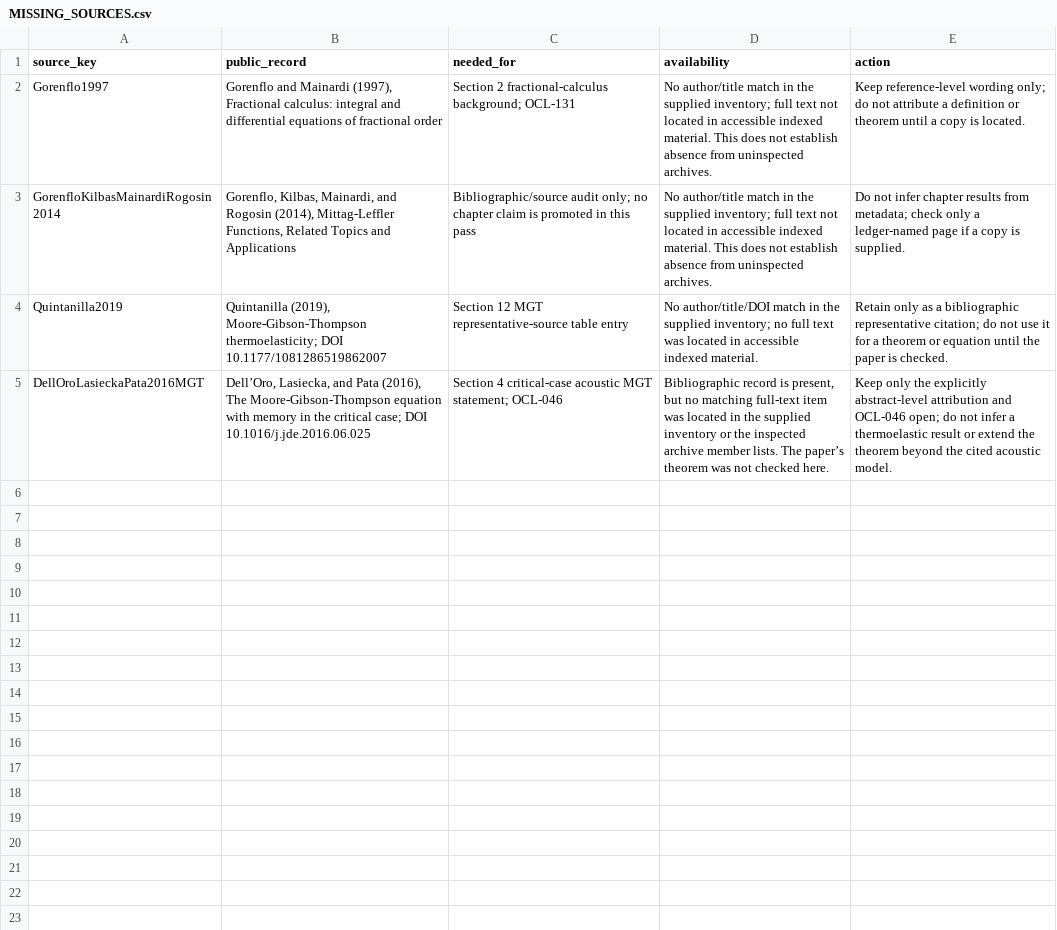
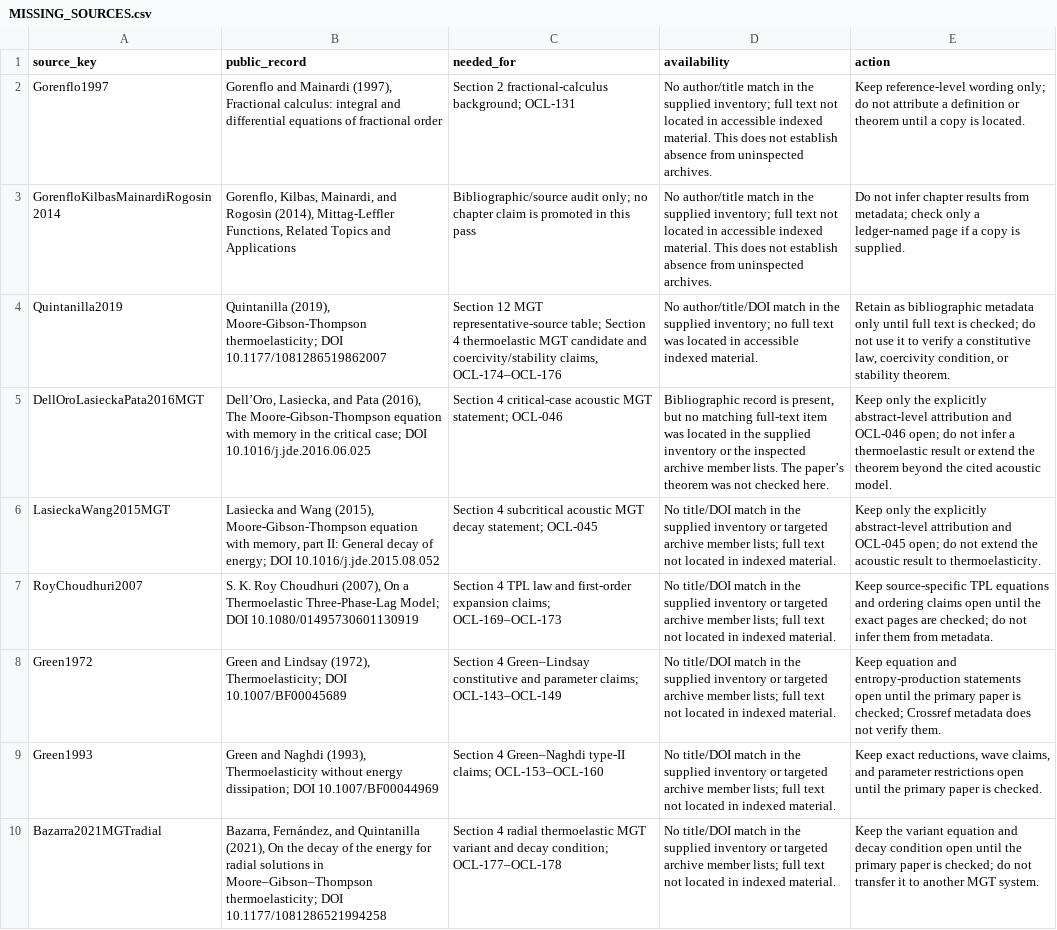
Before and after one commit to vipin-oss/le, a CSV file: phase5/reports/MISSING_SOURCES.csv, drawn as a sheet; the diff names each change by its address in the sheet, - before the commit and + after, or states it on an @@ line.

Commit message:
[R4B-AUTO] Record Section 4 source availability
Co-authored-by: arena-agent <297053741+arena-agent@users.noreply.github.com>

```diff
--- a/phase5/reports/MISSING_SOURCES.csv
+++ b/phase5/reports/MISSING_SOURCES.csv
-C4 (needed_for): …MGT representative-source table entry
+C4 (needed_for): …MGT representative-source table; Section 4 thermoelastic MGT candidate and coercivity/stability claims, OCL-174–OCL-176
-E4 (action): Retain only as a bibliographic representative citation; do not use it for a theorem or equation until the paper is checked.
+E4 (action): Retain as bibliographic metadata only until full text is checked; do not use it to verify a constitutive law, coercivity condition, or stability theorem.
+row 6: LasieckaWang2015MGT | Lasiecka and Wang (2015), Moore-Gibson-Thompson equation with memory, part II: General decay of energy; DOI 10.1016/j.jde.2015.08.052 | Section 4 subcritical acoustic MGT decay statement; OCL-045 | No title/DOI match in the supplied inventory or targeted archive member lists; full text not located in indexed material. | Keep only the explicitly abstract-level attribution and OCL-045 open; do not extend the acoustic result to thermoelasticity.
+row 7: RoyChoudhuri2007 | S. K. Roy Choudhuri (2007), On a Thermoelastic Three-Phase-Lag Model; DOI 10.1080/01495730601130919 | Section 4 TPL law and first-order expansion claims; OCL-169–OCL-173 | No title/DOI match in the supplied inventory or targeted archive member lists; full text not located in indexed material. | Keep source-specific TPL equations and ordering claims open until the exact pages are checked; do not infer them from metadata.
+row 8: Green1972 | Green and Lindsay (1972), Thermoelasticity; DOI 10.1007/BF00045689 | Section 4 Green–Lindsay constitutive and parameter claims; OCL-143–OCL-149 | No title/DOI match in the supplied inventory or targeted archive member lists; full text not located in indexed material. | Keep equation and entropy-production statements open until the primary paper is checked; Crossref metadata does not verify them.
+row 9: Green1993 | Green and Naghdi (1993), Thermoelasticity without energy dissipation; DOI 10.1007/BF00044969 | Section 4 Green–Naghdi type-II claims; OCL-153–OCL-160 | No title/DOI match in the supplied inventory or targeted archive member lists; full text not located in indexed material. | Keep exact reductions, wave claims, and parameter restrictions open until the primary paper is checked.
+row 10: Bazarra2021MGTradial | Bazarra, Fernández, and Quintanilla (2021), On the decay of the energy for radial solutions in Moore–Gibson–Thompson thermoelasticity; DOI 10.1177/1081286521994258 | Section 4 radial thermoelastic MGT variant and decay condition; OCL-177–OCL-178 | No title/DOI match in the supplied inventory or targeted archive member lists; full text not located in indexed material. | Keep the variant equation and decay condition open until the primary paper is checked; do not transfer it to another MGT system.
```
Also changed, not shown: 10 other files.
